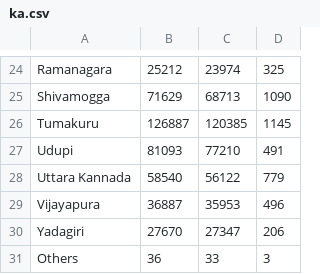
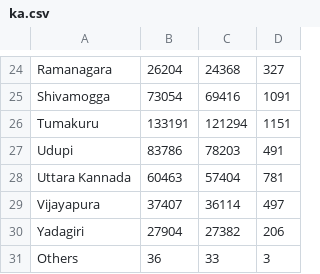
Before and after one commit to DataKind-BLR/covid19bharat_scrapers, a CSV file: _outputs/ka.csv, drawn as a sheet; only a part is shown, gaps mark what is left out; the diff covers the shown part only; the diff names each change by its address in the sheet, - before the commit and + after, or states it on an @@ line.

```diff
--- a/_outputs/ka.csv
+++ b/_outputs/ka.csv
-B24: 25212
+B24: 26204
-C24: 23974
+C24: 24368
-D24: 325
+D24: 327
-B25: 71629
+B25: 73054
-C25: 68713
+C25: 69416
-D25: 1090
+D25: 1091
-B26: 126887
+B26: 133191
-C26: 120385
+C26: 121294
-D26: 1145
+D26: 1151
-B27: 81093
+B27: 83786
-C27: 77210
+C27: 78203
-B28: 58540
+B28: 60463
-C28: 56122
+C28: 57404
-D28: 779
+D28: 781
-B29: 36887
+B29: 37407
-C29: 35953
+C29: 36114
-D29: 496
+D29: 497
-B30: 27670
+B30: 27904
-C30: 27347
+C30: 27382
```
Also changed, not shown: 63 edited cells elsewhere in this file, _outputs/hr.csv, _outputs/or.csv, 41 other files.
